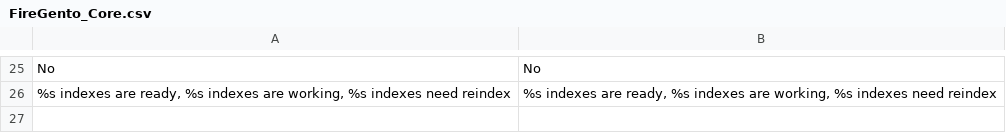
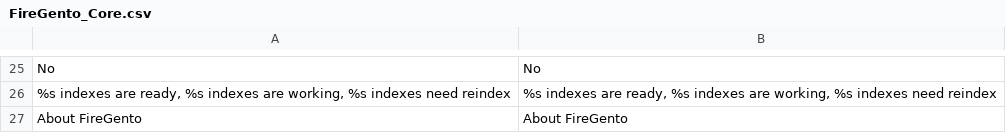
Before and after one commit to firegento/firegento-debug, a CSV file: Magento/src/app/locale/en_US/FireGento_Core.csv, drawn as a sheet; only a part is shown, gaps mark what is left out.

```diff
--- a/Magento/src/app/locale/en_US/FireGento_Core.csv
+++ b/Magento/src/app/locale/en_US/FireGento_Core.csv
@@ -26 +26,2 @@
 "%s indexes are ready, %s indexes are working, %s indexes need reindex","%s indexes are ready, %s indexes are working, %s indexes need reindex"
+"About FireGento","About FireGento"
```
Also changed, not shown: Magento/src/app/locale/de_DE/FireGento_Core.csv, 1 other file.
